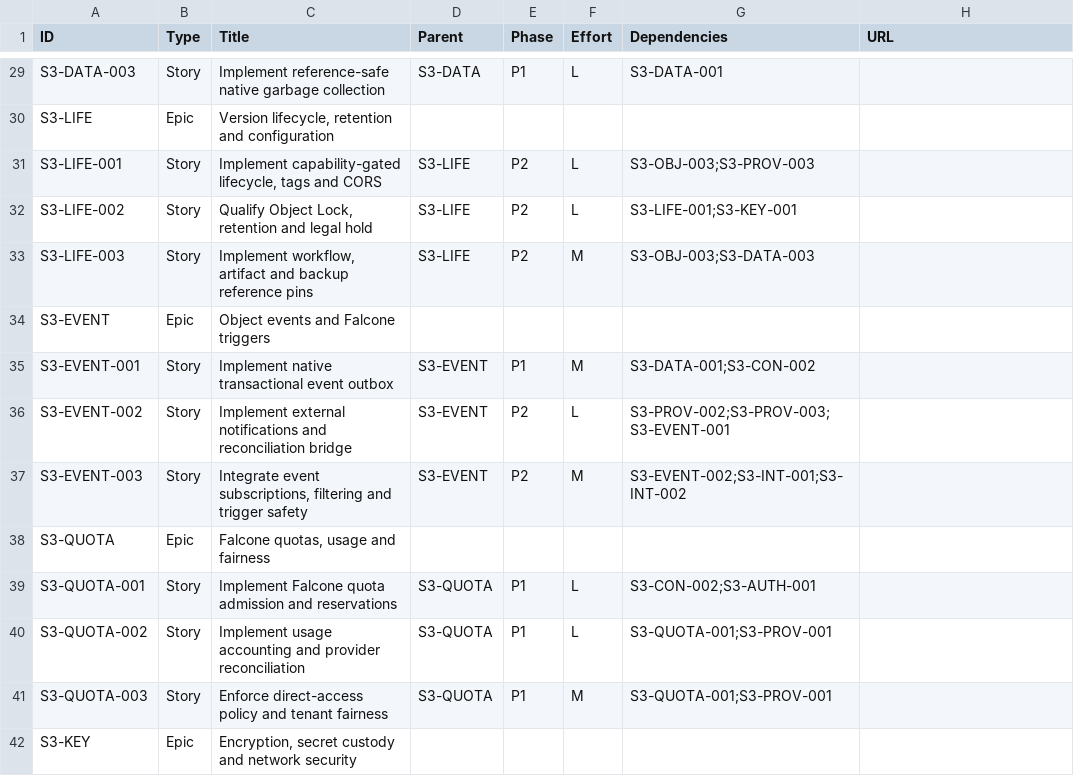
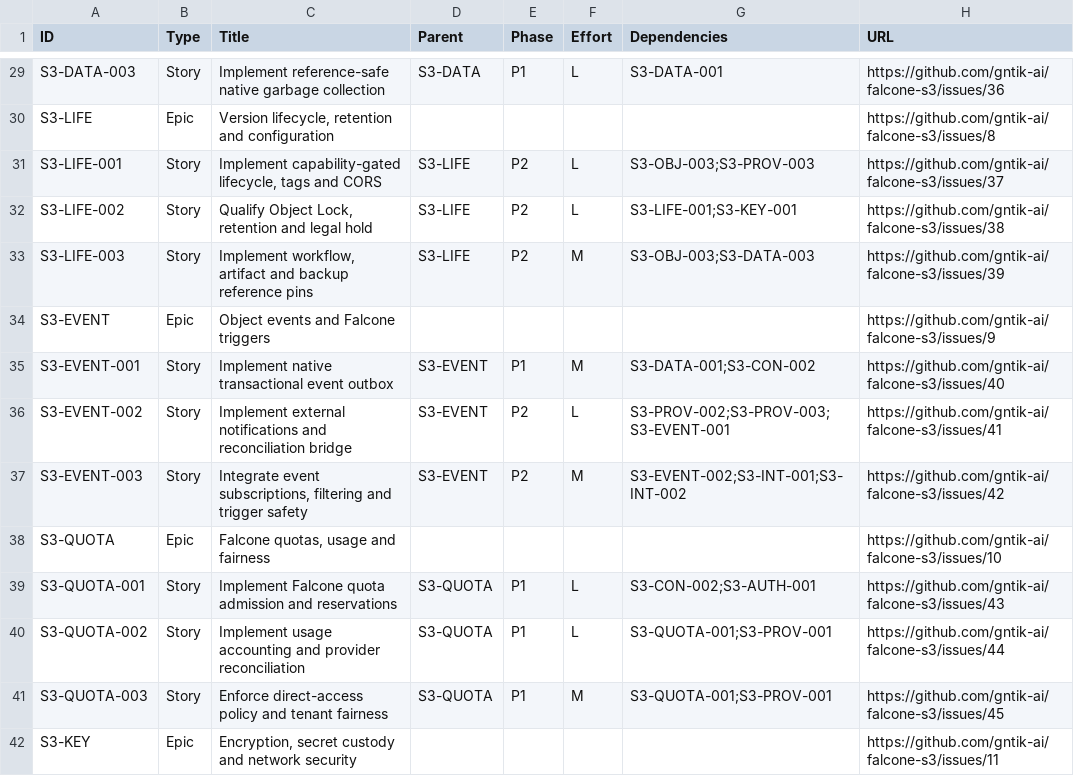
Before and after one commit to gntik-ai/falcone-s3, a CSV file: docs/backlog.csv, drawn as a sheet; only a part is shown, gaps mark what is left out; the diff covers the shown part only; the diff names each change by its address in the sheet, - before the commit and + after, or states it on an @@ line.

Commit message:
docs: link 15 epics and 45 stories to published GitHub issues

```diff
--- a/docs/backlog.csv
+++ b/docs/backlog.csv
-H29 (URL): (empty)
+H29 (URL): https://github.com/gntik-ai/falcone-s3/issues/36
-H30 (URL): (empty)
+H30 (URL): https://github.com/gntik-ai/falcone-s3/issues/8
-H31 (URL): (empty)
+H31 (URL): https://github.com/gntik-ai/falcone-s3/issues/37
-H32 (URL): (empty)
+H32 (URL): https://github.com/gntik-ai/falcone-s3/issues/38
-H33 (URL): (empty)
+H33 (URL): https://github.com/gntik-ai/falcone-s3/issues/39
-H34 (URL): (empty)
+H34 (URL): https://github.com/gntik-ai/falcone-s3/issues/9
-H35 (URL): (empty)
+H35 (URL): https://github.com/gntik-ai/falcone-s3/issues/40
-H36 (URL): (empty)
+H36 (URL): https://github.com/gntik-ai/falcone-s3/issues/41
-H37 (URL): (empty)
+H37 (URL): https://github.com/gntik-ai/falcone-s3/issues/42
-H38 (URL): (empty)
+H38 (URL): https://github.com/gntik-ai/falcone-s3/issues/10
-H39 (URL): (empty)
+H39 (URL): https://github.com/gntik-ai/falcone-s3/issues/43
-H40 (URL): (empty)
+H40 (URL): https://github.com/gntik-ai/falcone-s3/issues/44
-H41 (URL): (empty)
+H41 (URL): https://github.com/gntik-ai/falcone-s3/issues/45
-H42 (URL): (empty)
+H42 (URL): https://github.com/gntik-ai/falcone-s3/issues/11
```
Also changed, not shown: 46 edited cells elsewhere in this file, 4 other files.
